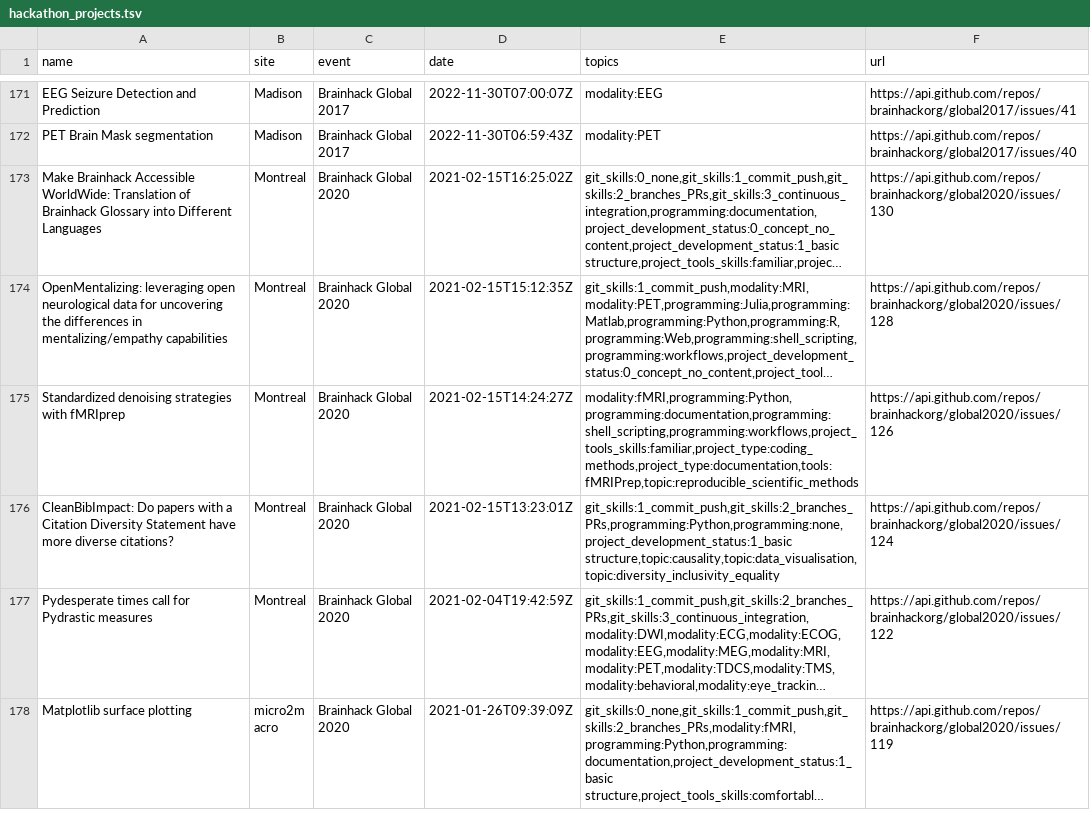
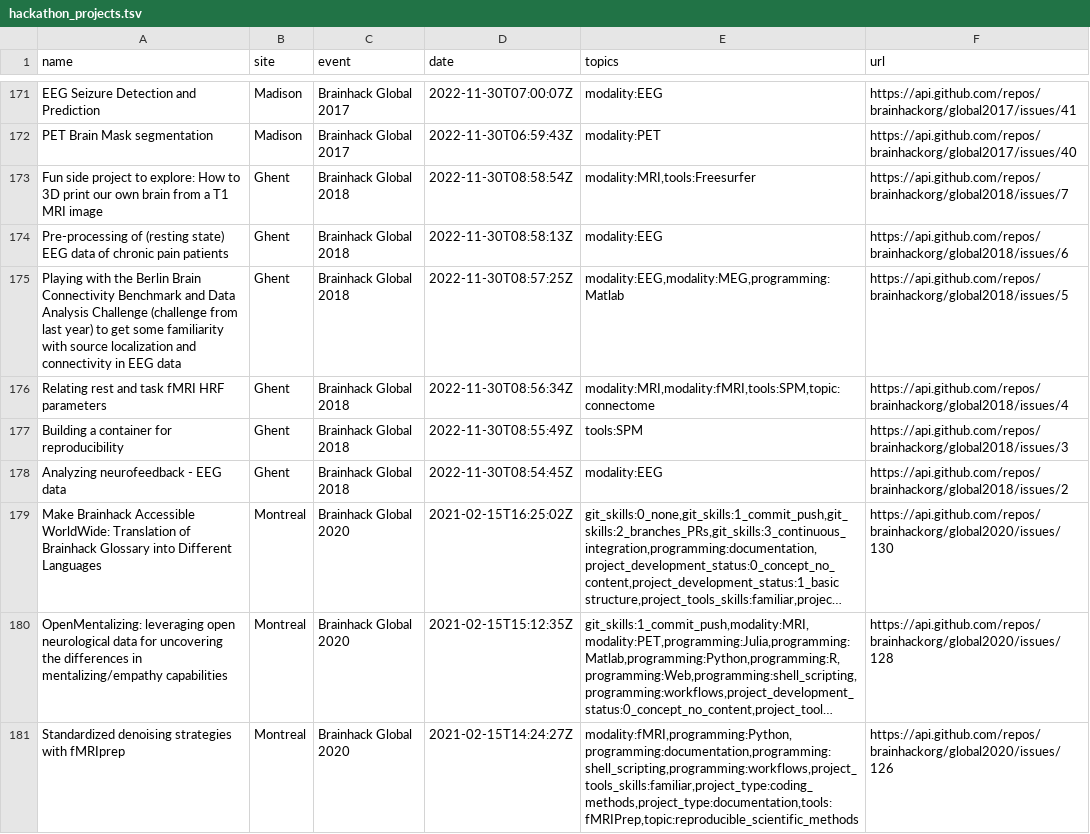
Before and after one commit to brainhackorg/brainhack_jupyter_book, a TSV file: data/hackathon_projects.tsv, drawn as a sheet; only a part is shown, gaps mark what is left out; the shorter side is filled out with more unchanged rows; long unchanged cells end in …; the diff names each change by its address in the sheet, - before the commit and + after, or states it on an @@ line.

Commit message:
start add global 2018

```diff
--- a/data/hackathon_projects.tsv
+++ b/data/hackathon_projects.tsv
+row 173: Fun side project to explore: How to 3D print our own brain from a T1 MRI image | Ghent | Brainhack Global 2018 | 2022-11-30T08:58:54Z | modality:MRI,tools:Freesurfer | https://api.github.com/repos/brainhackorg/global2018/issues/7
+row 174: Pre-processing of (resting state) EEG data of chronic pain patients | Ghent | Brainhack Global 2018 | 2022-11-30T08:58:13Z | modality:EEG | https://api.github.com/repos/brainhackorg/global2018/issues/6
+row 175: Playing with the Berlin Brain Connectivity Benchmark and Data Analysis Challenge (challenge from last year) to get some familiarity with source localization and connectivity in EEG data | Ghent | Brainhack Global 2018 | 2022-11-30T08:57:25Z | modality:EEG,modality:MEG,programming:Matlab | https://api.github.com/repos/brainhackorg/global2018/issues/5
+row 176: Relating rest and task fMRI HRF parameters | Ghent | Brainhack Global 2018 | 2022-11-30T08:56:34Z | modality:MRI,modality:fMRI,tools:SPM,topic:connectome | https://api.github.com/repos/brainhackorg/global2018/issues/4
+row 177: Building a container for reproducibility | Ghent | Brainhack Global 2018 | 2022-11-30T08:55:49Z | tools:SPM | https://api.github.com/repos/brainhackorg/global2018/issues/3
+row 178: Analyzing neurofeedback - EEG data | Ghent | Brainhack Global 2018 | 2022-11-30T08:54:45Z | modality:EEG | https://api.github.com/repos/brainhackorg/global2018/issues/2
```
Also changed, not shown: 3 other files.
